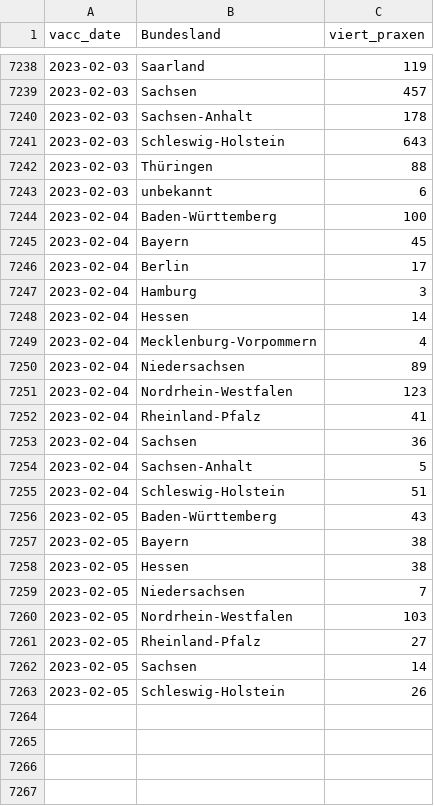
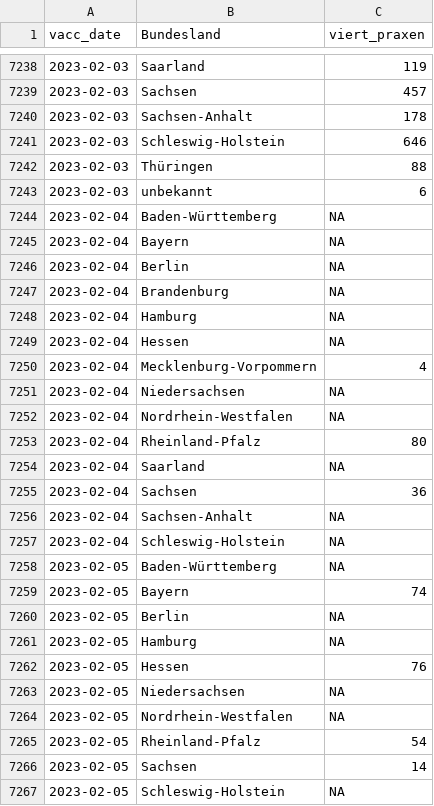
Before and after one commit to zidatalab/covid19dashboard, a CSV file: data/impfdax/viertimpfungen_praxen.csv, drawn as a sheet; only a part is shown, gaps mark what is left out.

```diff
--- a/data/impfdax/viertimpfungen_praxen.csv
+++ b/data/impfdax/viertimpfungen_praxen.csv
@@ -7240,24 +7240,28 @@ vacc_date,Bundesland,viert_praxen
 2023-02-03,Sachsen-Anhalt,178
-2023-02-03,Schleswig-Holstein,643
+2023-02-03,Schleswig-Holstein,646
 2023-02-03,Thüringen,88
 2023-02-03,unbekannt,6
-2023-02-04,Baden-Württemberg,100
-2023-02-04,Bayern,45
-2023-02-04,Berlin,17
-2023-02-04,Hamburg,3
-2023-02-04,Hessen,14
+2023-02-04,Baden-Württemberg,NA
+2023-02-04,Bayern,NA
+2023-02-04,Berlin,NA
+2023-02-04,Brandenburg,NA
+2023-02-04,Hamburg,NA
+2023-02-04,Hessen,NA
 2023-02-04,Mecklenburg-Vorpommern,4
-2023-02-04,Niedersachsen,89
-2023-02-04,Nordrhein-Westfalen,123
-2023-02-04,Rheinland-Pfalz,41
+2023-02-04,Niedersachsen,NA
+2023-02-04,Nordrhein-Westfalen,NA
+2023-02-04,Rheinland-Pfalz,80
+2023-02-04,Saarland,NA
 2023-02-04,Sachsen,36
-2023-02-04,Sachsen-Anhalt,5
-2023-02-04,Schleswig-Holstein,51
-2023-02-05,Baden-Württemberg,43
-2023-02-05,Bayern,38
-2023-02-05,Hessen,38
-2023-02-05,Niedersachsen,7
-2023-02-05,Nordrhein-Westfalen,103
-2023-02-05,Rheinland-Pfalz,27
+2023-02-04,Sachsen-Anhalt,NA
+2023-02-04,Schleswig-Holstein,NA
+2023-02-05,Baden-Württemberg,NA
+2023-02-05,Bayern,74
+2023-02-05,Berlin,NA
+2023-02-05,Hamburg,NA
+2023-02-05,Hessen,76
+2023-02-05,Niedersachsen,NA
+2023-02-05,Nordrhein-Westfalen,NA
+2023-02-05,Rheinland-Pfalz,54
 2023-02-05,Sachsen,14
-2023-02-05,Schleswig-Holstein,26
+2023-02-05,Schleswig-Holstein,NA
```
Also changed, not shown: data/moderna_auffr.csv, data/tabledata/alle_impfungen_tag_bl_serie_rki.csv, 3 other files.
